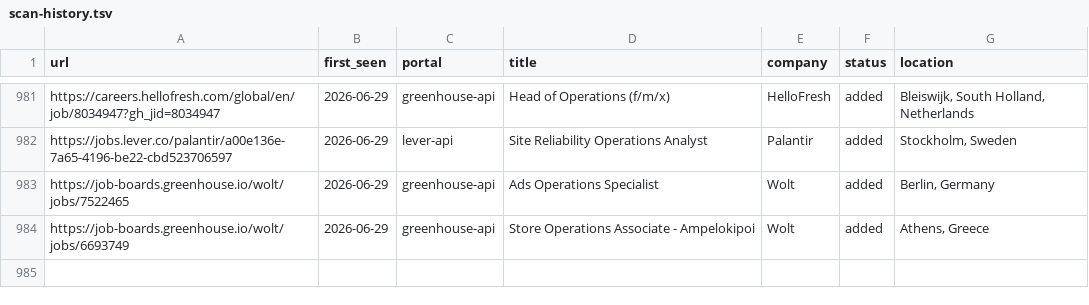
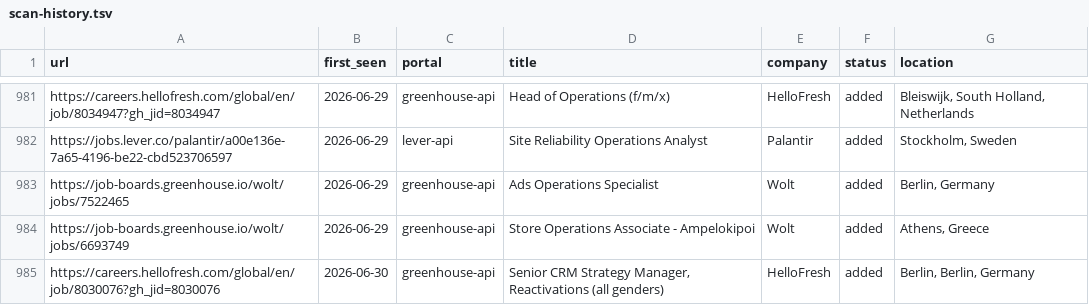
Before and after one commit to mahlab-m/career-ops, a TSV file: data/scan-history.tsv, drawn as a sheet; only a part is shown, gaps mark what is left out.

```diff
--- a/data/scan-history.tsv
+++ b/data/scan-history.tsv
@@ -984 +984,2 @@ https://job-boards.greenhouse.io/wolt/jobs/7522465	2026-06-29	greenhouse-api	Ads
 https://job-boards.greenhouse.io/wolt/jobs/6693749	2026-06-29	greenhouse-api	Store Operations Associate - Ampelokipoi	Wolt	added	Athens, Greece
+https://careers.hellofresh.com/global/en/job/8030076?gh_jid=8030076	2026-06-30	greenhouse-api	Senior CRM Strategy Manager, Reactivations (all genders)	HelloFresh	added	Berlin, Berlin, Germany
```
Also changed, not shown: 2 other files.
